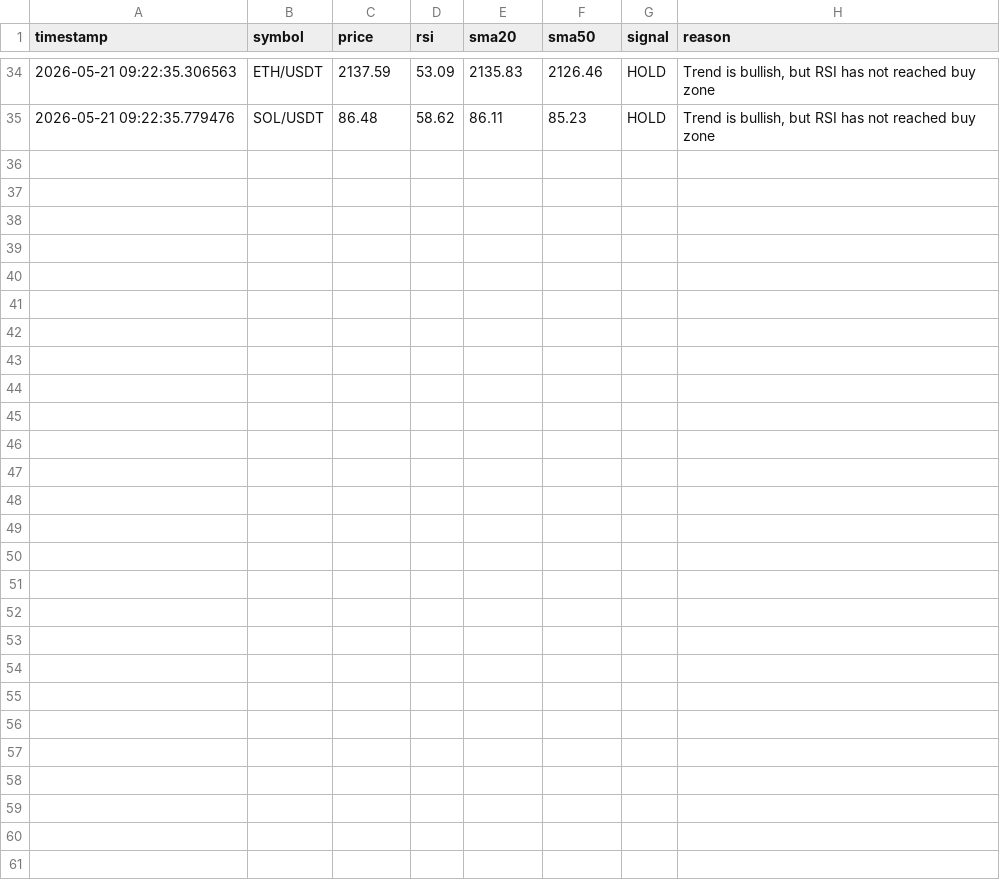
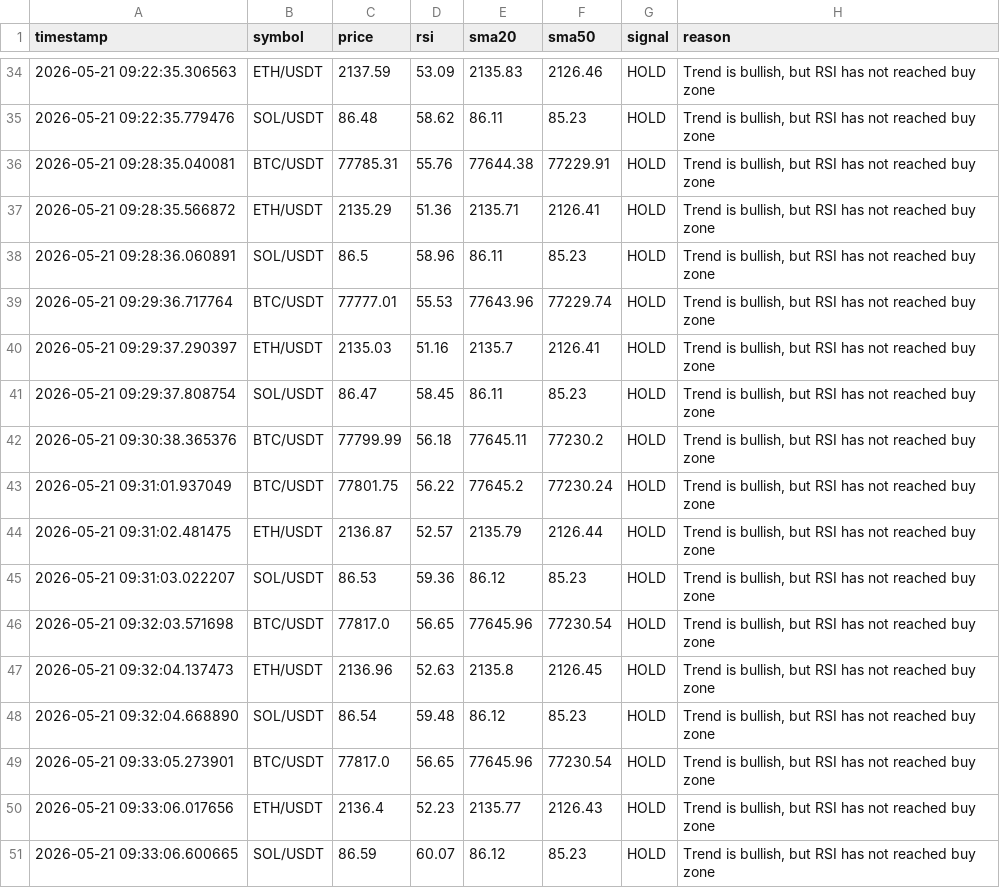
Before and after one commit to adeokamate/crypto-signal-bot, a CSV file: logs/signals.csv, drawn as a sheet; only a part is shown, gaps mark what is left out.

```diff
--- a/logs/signals.csv
+++ b/logs/signals.csv
@@ -35 +35,17 @@ timestamp,symbol,price,rsi,sma20,sma50,signal,reason
 2026-05-21 09:22:35.779476,SOL/USDT,86.48,58.62,86.11,85.23,HOLD,"Trend is bullish, but RSI has not reached buy zone"
+2026-05-21 09:28:35.040081,BTC/USDT,77785.31,55.76,77644.38,77229.91,HOLD,"Trend is bullish, but RSI has not reached buy zone"
+2026-05-21 09:28:35.566872,ETH/USDT,2135.29,51.36,2135.71,2126.41,HOLD,"Trend is bullish, but RSI has not reached buy zone"
+2026-05-21 09:28:36.060891,SOL/USDT,86.5,58.96,86.11,85.23,HOLD,"Trend is bullish, but RSI has not reached buy zone"
+2026-05-21 09:29:36.717764,BTC/USDT,77777.01,55.53,77643.96,77229.74,HOLD,"Trend is bullish, but RSI has not reached buy zone"
+2026-05-21 09:29:37.290397,ETH/USDT,2135.03,51.16,2135.7,2126.41,HOLD,"Trend is bullish, but RSI has not reached buy zone"
+2026-05-21 09:29:37.808754,SOL/USDT,86.47,58.45,86.11,85.23,HOLD,"Trend is bullish, but RSI has not reached buy zone"
+2026-05-21 09:30:38.365376,BTC/USDT,77799.99,56.18,77645.11,77230.2,HOLD,"Trend is bullish, but RSI has not reached buy zone"
+2026-05-21 09:31:01.937049,BTC/USDT,77801.75,56.22,77645.2,77230.24,HOLD,"Trend is bullish, but RSI has not reached buy zone"
+2026-05-21 09:31:02.481475,ETH/USDT,2136.87,52.57,2135.79,2126.44,HOLD,"Trend is bullish, but RSI has not reached buy zone"
+2026-05-21 09:31:03.022207,SOL/USDT,86.53,59.36,86.12,85.23,HOLD,"Trend is bullish, but RSI has not reached buy zone"
+2026-05-21 09:32:03.571698,BTC/USDT,77817.0,56.65,77645.96,77230.54,HOLD,"Trend is bullish, but RSI has not reached buy zone"
+2026-05-21 09:32:04.137473,ETH/USDT,2136.96,52.63,2135.8,2126.45,HOLD,"Trend is bullish, but RSI has not reached buy zone"
+2026-05-21 09:32:04.668890,SOL/USDT,86.54,59.48,86.12,85.23,HOLD,"Trend is bullish, but RSI has not reached buy zone"
+2026-05-21 09:33:05.273901,BTC/USDT,77817.0,56.65,77645.96,77230.54,HOLD,"Trend is bullish, but RSI has not reached buy zone"
+2026-05-21 09:33:06.017656,ETH/USDT,2136.4,52.23,2135.77,2126.43,HOLD,"Trend is bullish, but RSI has not reached buy zone"
+2026-05-21 09:33:06.600665,SOL/USDT,86.59,60.07,86.12,85.23,HOLD,"Trend is bullish, but RSI has not reached buy zone"
```
Also changed, not shown: 8 other files.
